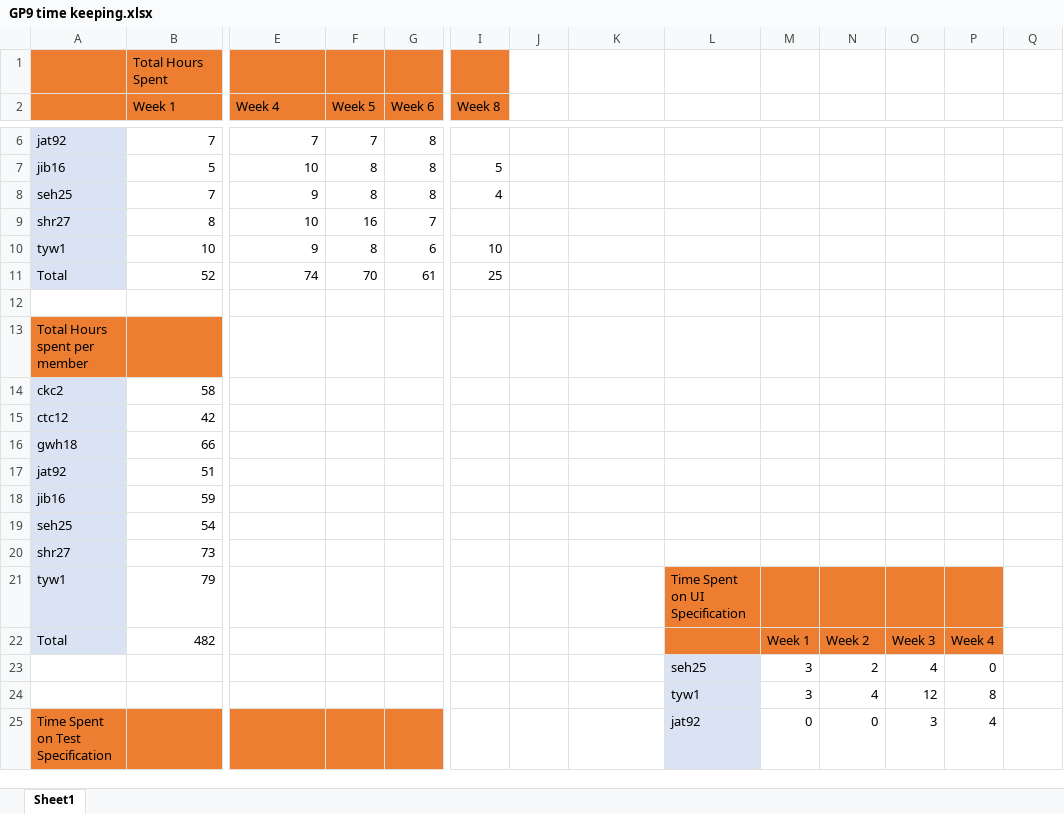
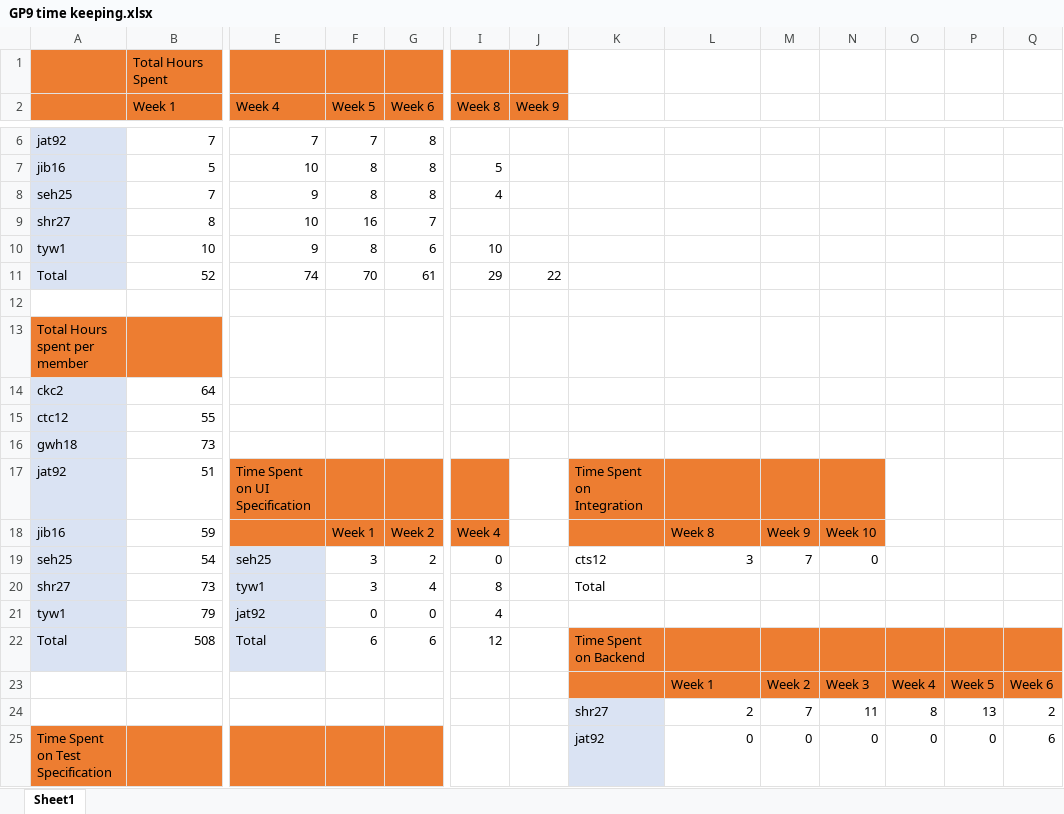
Before and after one commit to Skadoot/GP9, an Excel workbook: config/GP9 time keeping.xlsx, sheet Sheet1, drawn as a sheet; only a part is shown, gaps mark what is left out; values as stored, in another font and other column widths than the file's, no borders; charts and pictures not drawn; removed rows and columns are numbered as before the commit, all else as after; rows hold the shown columns only; the diff covers the shown part only; the diff names each change by its address in the sheet, - before the commit and + after, or states it on an @@ line.

Commit message:
Added blog 9 and updated timesheet -Quite a few blogs missing this week so timesheet not very impressive

```diff
--- a/config/GP9 time keeping.xlsx (sheet Sheet1)
+++ b/config/GP9 time keeping.xlsx (sheet Sheet1)
-J1:J2 fill: none
+J1:J2 fill: #ED7D31
-J2: (empty)
+J2: Week 9
-I11 (Week 8): 25
+I11 (Week 8): 29
-J11 (Week 9): (empty)
+J11 (Week 9): 22
-B14 (Week 1): 58
+B14 (Week 1): 64
-B15 (Week 1): 42
+B15 (Week 1): 55
-B16 (Week 1): 66
+B16 (Week 1): 73
-E17 (Week 4): (empty)
+E17 (Week 4): Time Spent on UI Specification
-E17:I17 fill: none
+E17:I17 fill: #ED7D31
-K17: (empty)
+K17: Time Spent on Integration
-K17:N17 fill: none
+K17:N17 fill: #ED7D31
-row 18: jib16 | 59
-row 19: seh25 | 54
-row 20: shr27 | 73
-row 21: tyw1 | 79 |  |  |  |  |  |  | Time Spent on UI Specification
-row 22: Total | 482 |  |  |  |  |  |  |  | Week 1 | Week 2 | Week 3 | Week 4
-row 23:  |  |  |  |  |  |  |  | seh25 | 3 | 2 | 4 | 0
-row 24:  |  |  |  |  |  |  |  | tyw1 | 3 | 4 | 12 | 8
+row 18: jib16 | 59 |  | Week 1 | Week 2 | Week 4 |  |  | Week 8 | Week 9 | Week 10
+row 19: seh25 | 54 | seh25 | 3 | 2 | 0 |  | cts12 | 3 | 7 | 0
+row 20: shr27 | 73 | tyw1 | 3 | 4 | 8 |  | Total
+row 21: tyw1 | 79 | jat92 | 0 | 0 | 4
+row 22: Total | 508 | Total | 6 | 6 | 12 |  | Time Spent on Backend
+row 23:  |  |  |  |  |  |  |  | Week 1 | Week 2 | Week 3 | Week 4 | Week 5 | Week 6
+row 24:  |  |  |  |  |  |  | shr27 | 2 | 7 | 11 | 8 | 13 | 2
-K25: (empty)
+K25: jat92
-K25 fill: none
+K25 fill: #DAE3F3
-L25: jat92
+L25: 0
-L25 fill: #DAE3F3
+L25 fill: none
-O25: 3
+O25: 0
-P25: 4
+P25: 0
-Q25: (empty)
+Q25: 6
```
Also changed, not shown: 16 added rows, 15 removed rows, 37 edited cells and cell formats elsewhere in this sheet, charts or pictures, 1 other file.
